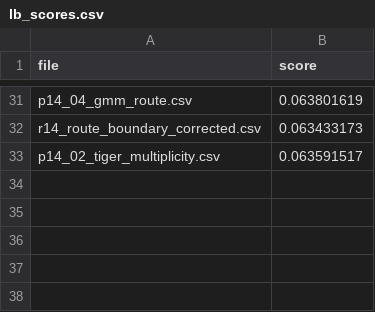
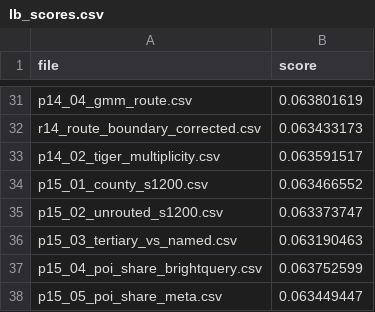
Before and after one commit to iam-dante/bias-bounty-competition, a CSV file: lb_scores.csv, drawn as a sheet; only a part is shown, gaps mark what is left out.

Commit message:
Batch p15 scored: tertiary 0.063190 (best), unrouted, BrightQuery enter the correction (expected 0.062992)
- scored/ and lb_scores.csv: the five p15 probes
- next batch: tertiary as a physics mechanism (tertiary_s1200) and the tertiary probe split by region

```diff
--- a/lb_scores.csv
+++ b/lb_scores.csv
@@ -33 +33,6 @@ r14_route_boundary_corrected.csv,0.063433173
 p14_02_tiger_multiplicity.csv,0.063591517
+p15_01_county_s1200.csv,0.063466552
+p15_02_unrouted_s1200.csv,0.063373747
+p15_03_tertiary_vs_named.csv,0.063190463
+p15_04_poi_share_brightquery.csv,0.063752599
+p15_05_poi_share_meta.csv,0.063449447
```
Also changed, not shown: submission.csv, 7 other files.
